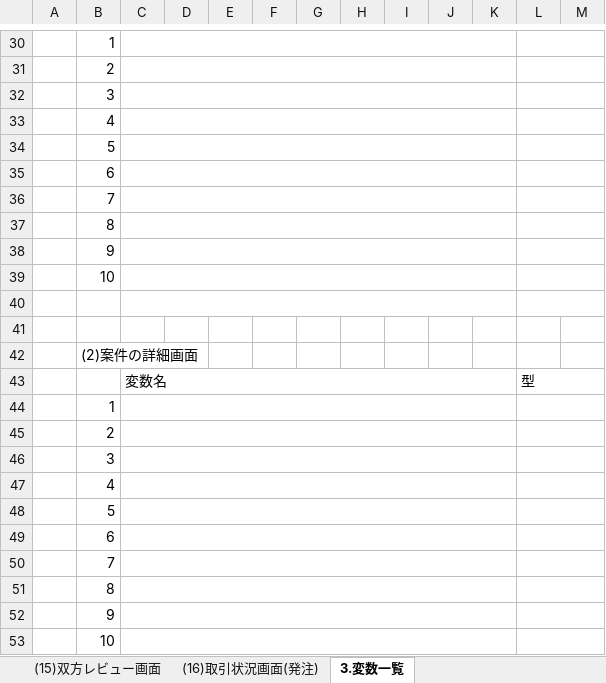
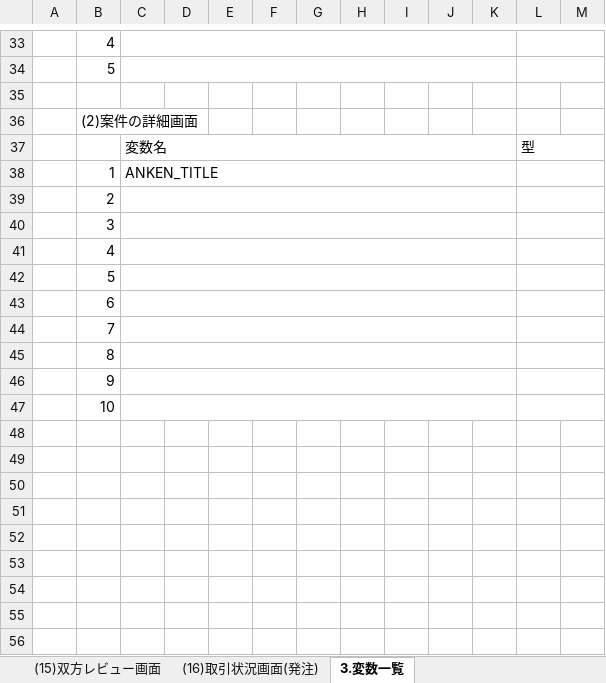
Before and after one commit to kurashimaryo/BROOKS, an Excel workbook: 副業紹介サイト設計書(簡易版).xlsx, sheet 3.変数一覧, drawn as a sheet; only a part is shown, gaps mark what is left out; values as stored, in another font and other column widths than the file's, no borders; removed rows and columns are numbered as before the commit, all else as after; rows hold the shown columns only; the diff covers the shown part only; the diff names each change by its address in the sheet, - before the commit and + after, or states it on an @@ line.

```diff
--- a/副業紹介サイト設計書(簡易版).xlsx (sheet 3.変数一覧)
+++ b/副業紹介サイト設計書(簡易版).xlsx (sheet 3.変数一覧)
-column D, empty
+column E, empty
-B33: 1
+B33: 4
@@ row 48 moved to row 34: 5 @@
+row 35: (empty)
@@ row 42 moved to row 36: (2)案件の詳細画面 @@
@@ row 43 moved to row 37: 変数名 @@
+row 38:  | 1 | ANKEN_TITLE
-row 40: (empty)
-row 41: (empty)
-row 44:  | 1
-row 45:  | 2
-row 46:  | 3
-row 47:  | 4
-row 49:  | 6
-row 50:  | 7
-row 51:  | 8
-row 52:  | 9
-row 53:  | 10
```
Also changed, not shown: 5 added rows, 2 removed rows, 9 edited cells and cell formats elsewhere in this sheet, sheet 2.画面遷移図(詳細), charts or pictures.
